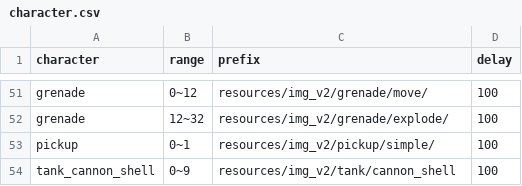
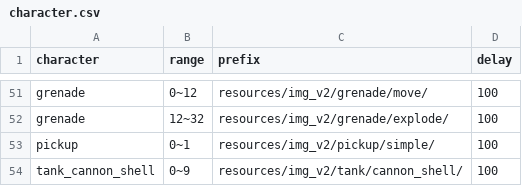
Before and after one commit to Chinococo/2022-2_OOPLMetalSlug, a CSV file: Resources/csv/character.csv, drawn as a sheet; only a part is shown, gaps mark what is left out.

Commit message:
TankCannonShell completed

```diff
--- a/Resources/csv/character.csv
+++ b/Resources/csv/character.csv
@@ -53,2 +53,2 @@ grenade,12~32,resources/img_v2/grenade/explode/,100
 pickup,0~1,resources/img_v2/pickup/simple/,100
-tank_cannon_shell,0~9,resources/img_v2/tank/cannon_shell,100
+tank_cannon_shell,0~9,resources/img_v2/tank/cannon_shell/,100
```
Also changed, not shown: 16 other files.
